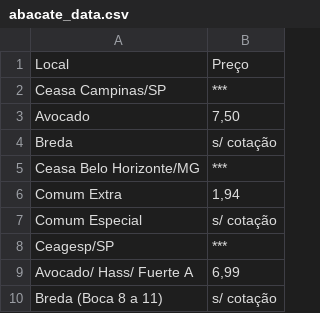
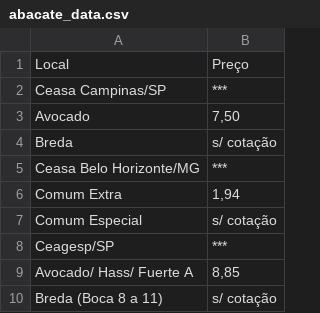
Before and after one commit to evandrofa/Project_1, a CSV file: data/abacate_data.csv, drawn as a sheet.

```diff
--- a/data/abacate_data.csv
+++ b/data/abacate_data.csv
@@ -8,3 +8,3 @@ Comum Especial,s/ cotação
 Ceagesp/SP,***
-Avocado/ Hass/ Fuerte A,"6,99"
+Avocado/ Hass/ Fuerte A,"8,85"
 Breda (Boca 8 a 11),s/ cotação
```
Also changed, not shown: data/banana_data.csv, data/limao_tahiti_data.csv, 10 other files.
